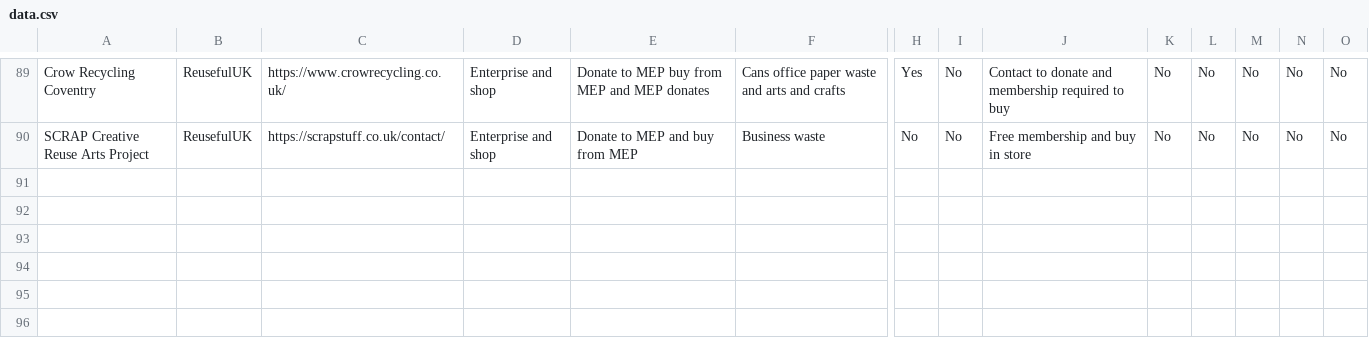
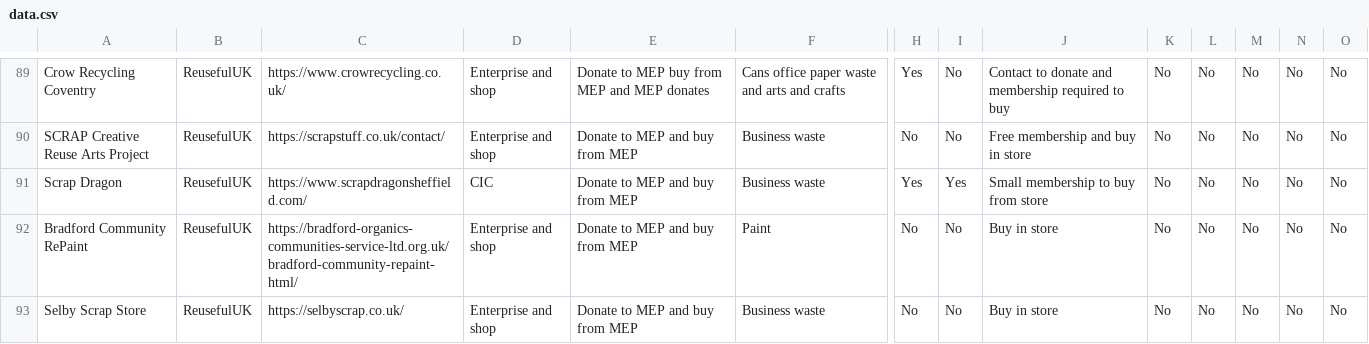
Before and after one commit to ActionSustainability/sustainabilitytool-maps, a CSV file: src/mep/data.csv, drawn as a sheet; only a part is shown, gaps mark what is left out; rows hold the shown columns only; the diff names each change by its address in the sheet, - before the commit and + after, or states it on an @@ line.

Commit message:
scrap dragon bradford community repaint and selby scrap

```diff
--- a/src/mep/data.csv
+++ b/src/mep/data.csv
+row 91: Scrap Dragon | ReusefulUK | https://www.scrapdragonsheffield.com/ | CIC | Donate to MEP and buy from MEP | Business waste | Yes | Yes | Small membership to buy from store | No | No | No | No | No
+row 92: Bradford Community RePaint | ReusefulUK | https://bradford-organics-communities-service-ltd.org.uk/bradford-community-repaint-html/ | Enterprise and shop | Donate to MEP and buy from MEP | Paint | No | No | Buy in store | No | No | No | No | No
+row 93: Selby Scrap Store | ReusefulUK | https://selbyscrap.co.uk/ | Enterprise and shop | Donate to MEP and buy from MEP | Business waste | No | No | Buy in store | No | No | No | No | No
```
